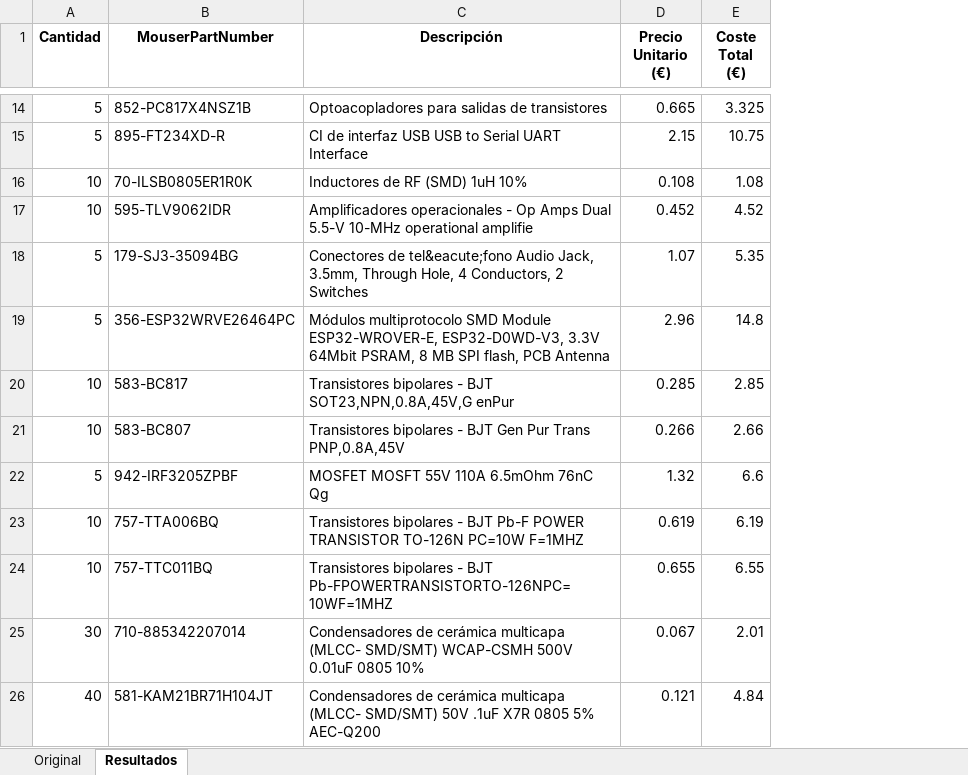
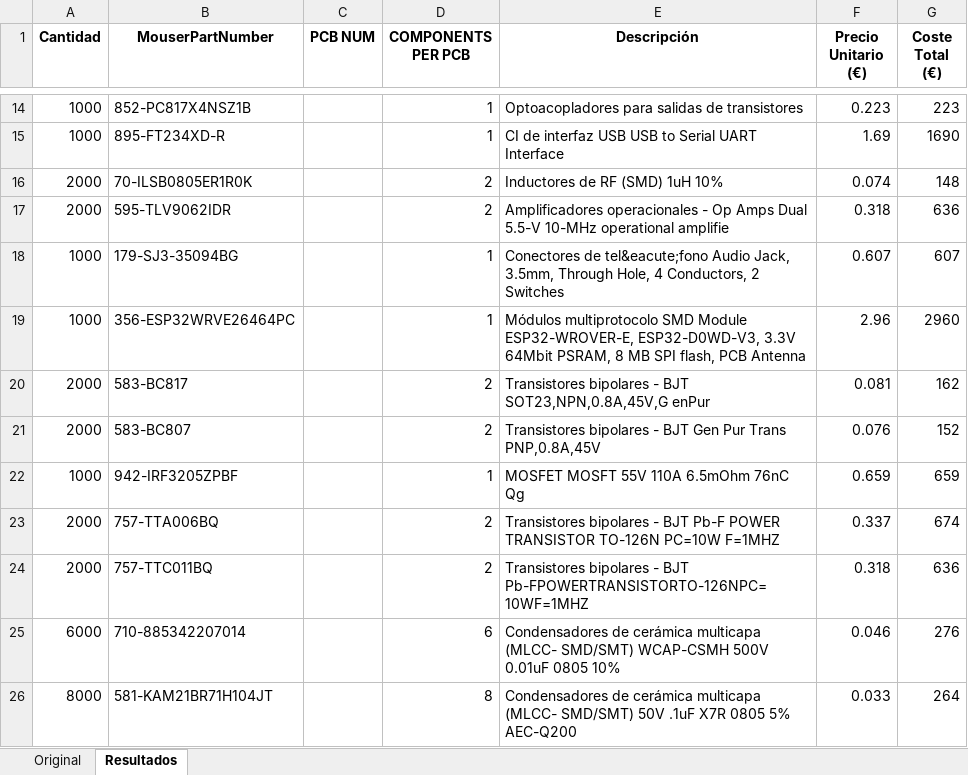
Before and after one commit to c0mpl9x/ELCOproject, an Excel workbook: Components/componentes_completados_6.xlsx, sheet Resultados, drawn as a sheet; only a part is shown, gaps mark what is left out; values as stored, in another font and other column widths than the file's, no borders; addresses are those after the commit; the diff covers the shown part only; the diff names each change by its address in the sheet, - before the commit and + after, or states it on an @@ line.

```diff
--- a/Components/componentes_completados_6.xlsx (sheet Resultados)
+++ b/Components/componentes_completados_6.xlsx (sheet Resultados)
+column C (PCB NUM), empty
+column D (COMPONENTS PER PCB), rows 14-26: 1 | 1 | 2 | 2 | 1 | 1 | 2 | 2 | 1 | 2 | 2 | 6 | 8
-A14:A15 (Cantidad): 5
+A14:A15 (Cantidad): 1000
-F14 (Precio Unitario (€)): 0.665
+F14 (Precio Unitario (€)): 0.223
-G14 (Coste Total (€)): 3.325
+G14 (Coste Total (€)): 223
-F15 (Precio Unitario (€)): 2.15
+F15 (Precio Unitario (€)): 1.69
-G15 (Coste Total (€)): 10.75
+G15 (Coste Total (€)): 1690
-A16:A17 (Cantidad): 10
+A16:A17 (Cantidad): 2000
-F16 (Precio Unitario (€)): 0.108
+F16 (Precio Unitario (€)): 0.074
-G16 (Coste Total (€)): 1.08
+G16 (Coste Total (€)): 148
-F17 (Precio Unitario (€)): 0.452
+F17 (Precio Unitario (€)): 0.318
-G17 (Coste Total (€)): 4.52
+G17 (Coste Total (€)): 636
-A18:A19 (Cantidad): 5
+A18:A19 (Cantidad): 1000
-F18 (Precio Unitario (€)): 1.07
+F18 (Precio Unitario (€)): 0.607
-G18 (Coste Total (€)): 5.35
+G18 (Coste Total (€)): 607
-G19 (Coste Total (€)): 14.8
+G19 (Coste Total (€)): 2960
-A20:A21 (Cantidad): 10
+A20:A21 (Cantidad): 2000
-F20 (Precio Unitario (€)): 0.285
+F20 (Precio Unitario (€)): 0.081
-G20 (Coste Total (€)): 2.85
+G20 (Coste Total (€)): 162
-F21 (Precio Unitario (€)): 0.266
+F21 (Precio Unitario (€)): 0.076
-G21 (Coste Total (€)): 2.66
+G21 (Coste Total (€)): 152
-A22 (Cantidad): 5
+A22 (Cantidad): 1000
-F22 (Precio Unitario (€)): 1.32
+F22 (Precio Unitario (€)): 0.659
-G22 (Coste Total (€)): 6.6
+G22 (Coste Total (€)): 659
-A23:A24 (Cantidad): 10
+A23:A24 (Cantidad): 2000
-F23 (Precio Unitario (€)): 0.619
+F23 (Precio Unitario (€)): 0.337
-G23 (Coste Total (€)): 6.19
+G23 (Coste Total (€)): 674
-F24 (Precio Unitario (€)): 0.655
+F24 (Precio Unitario (€)): 0.318
-G24 (Coste Total (€)): 6.55
+G24 (Coste Total (€)): 636
-A25 (Cantidad): 30
+A25 (Cantidad): 6000
-F25 (Precio Unitario (€)): 0.067
+F25 (Precio Unitario (€)): 0.046
-G25 (Coste Total (€)): 2.01
+G25 (Coste Total (€)): 276
-A26 (Cantidad): 40
+A26 (Cantidad): 8000
-F26 (Precio Unitario (€)): 0.121
+F26 (Precio Unitario (€)): 0.033
-G26 (Coste Total (€)): 4.84
+G26 (Coste Total (€)): 264
```
Also changed, not shown: 73 edited cells elsewhere in this sheet, sheet Original, Components/componentes.xlsx.
